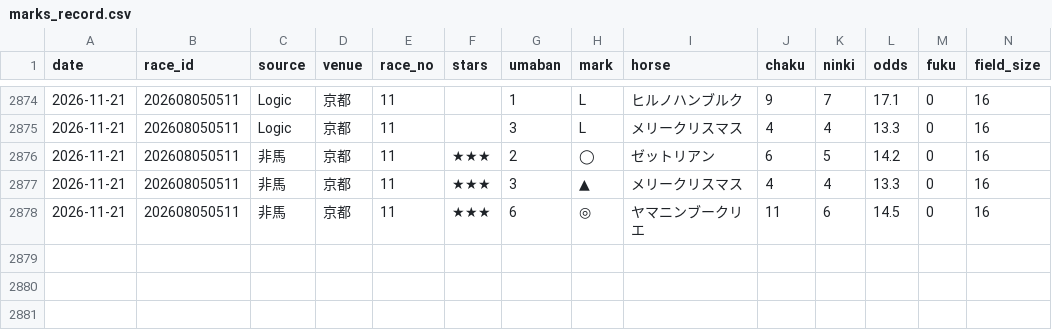
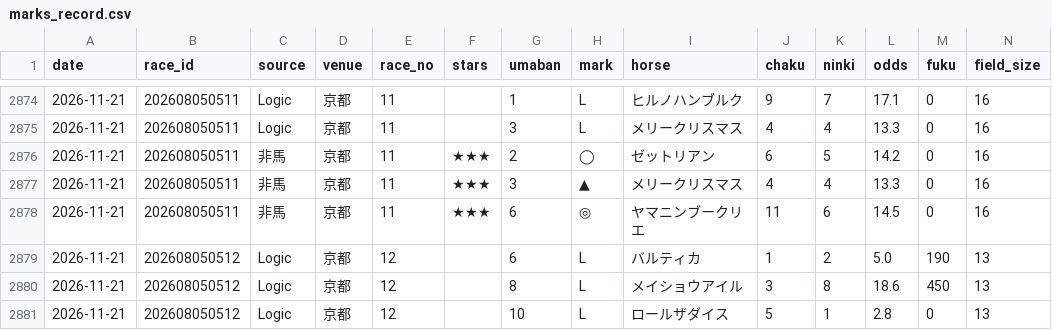
Before and after one commit to narita0130-bot/keiba-yosou, a CSV file: data/marks_record.csv, drawn as a sheet; only a part is shown, gaps mark what is left out; rows hold the shown columns only; the diff names each change by its address in the sheet, - before the commit and + after, or states it on an @@ line.

```diff
--- a/data/marks_record.csv
+++ b/data/marks_record.csv
+row 2879: 2026-11-21 | 202608050512 | Logic | 京都 | 12 |  | 6 | L | バルティカ | 1 | 2 | 5.0 | 190 | 13
+row 2880: 2026-11-21 | 202608050512 | Logic | 京都 | 12 |  | 8 | L | メイショウアイル | 3 | 8 | 18.6 | 450 | 13
+row 2881: 2026-11-21 | 202608050512 | Logic | 京都 | 12 |  | 10 | L | ロールザダイス | 5 | 1 | 2.8 | 0 | 13
```
